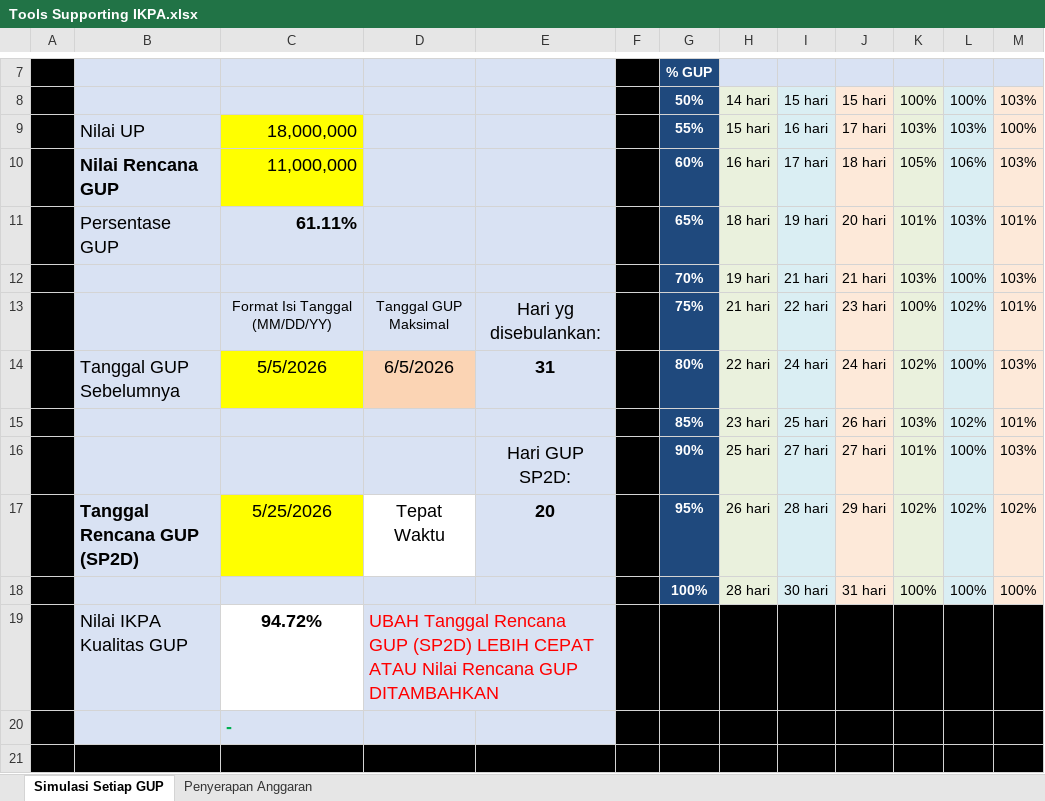
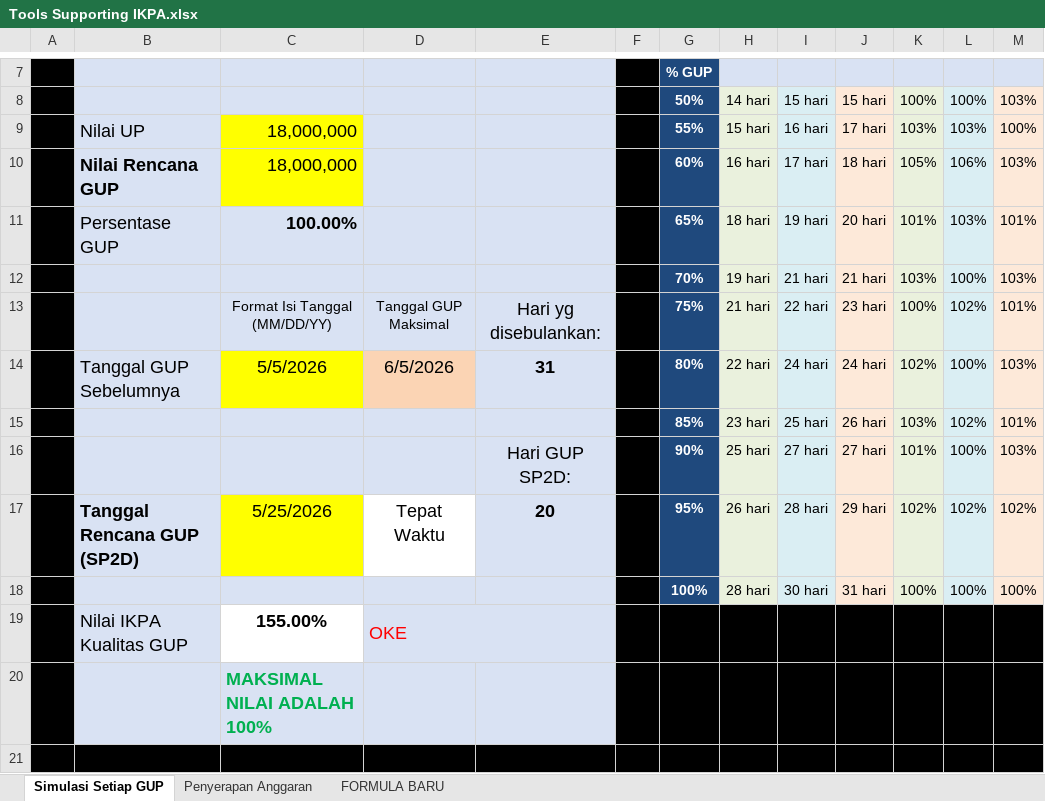
Before and after one commit to trianditogilang/simulator-ikpa, an Excel workbook: referensi/Tools Supporting IKPA.xlsx, sheet Simulasi Setiap GUP, drawn as a sheet; only a part is shown, gaps mark what is left out; values as stored, in another font and other column widths than the file's, no borders; conditional formats not drawn; removed rows and columns are numbered as before the commit, all else as after; the diff names each change by its address in the sheet, - before the commit and + after, or states it on an @@ line.

Commit message:
feat: PRE-F13-01 s/d PRE-F13-08: - Tambah panel asumsi UP/TUP & SPM Dispensasi di halaman Simulasi - Bedakan Simpan Hasil Saat Ini vs Simpan Skenario - Backend terima assumptions (upTup+dispensasi) untuk forecast/scenario - Dashboard, History, XLSX/PDF tampilkan 8 indikator (7 berbobot +   pengurang) - Nonaktifkan menu Import Data (hemat storage Neon) - Arsipkan alur import ke docs/future_plan.md

```diff
--- a/referensi/Tools Supporting IKPA.xlsx (sheet Simulasi Setiap GUP)
+++ b/referensi/Tools Supporting IKPA.xlsx (sheet Simulasi Setiap GUP)
@@ sheet tab unhidden: FORMULA BARU @@
-C10: 11,000,000
+C10: 18,000,000
-C11: 61.11%
+C11: 100.00%
-row 19:  | Nilai IKPA Kualitas GUP | 94.72% | UBAH Tanggal Rencana GUP (SP2D) LEBIH CEPAT ATAU Nilai Rencana GUP DITAMBAHKAN
+row 19:  | Nilai IKPA Kualitas GUP | 155.00% | OKE
-C20: -
+C20: MAKSIMAL NILAI ADALAH 100%
```
Also changed, not shown: charts or pictures, 29 other files.
